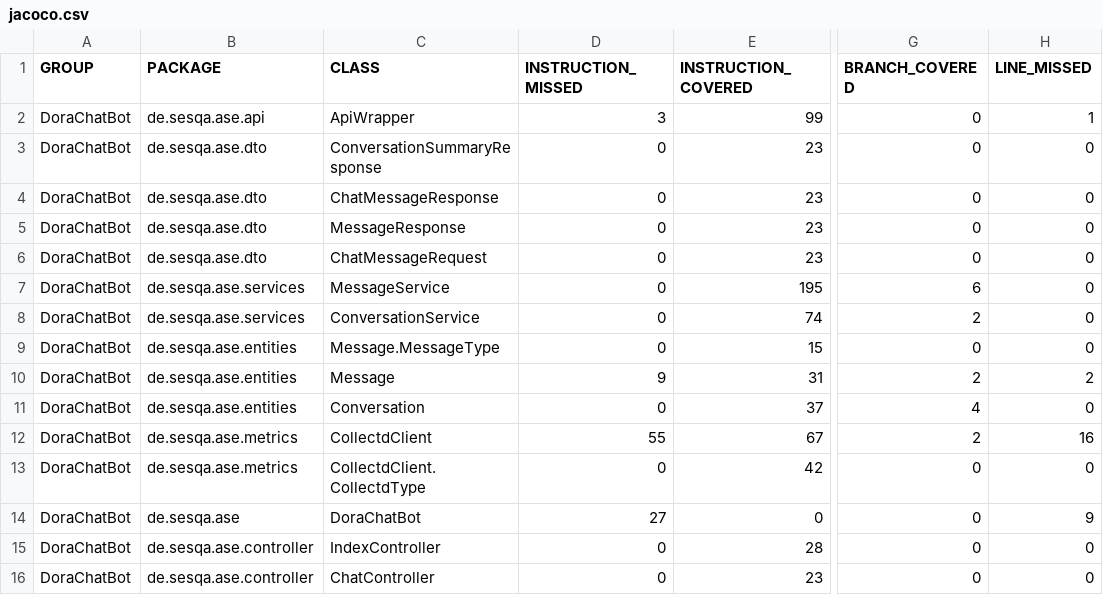
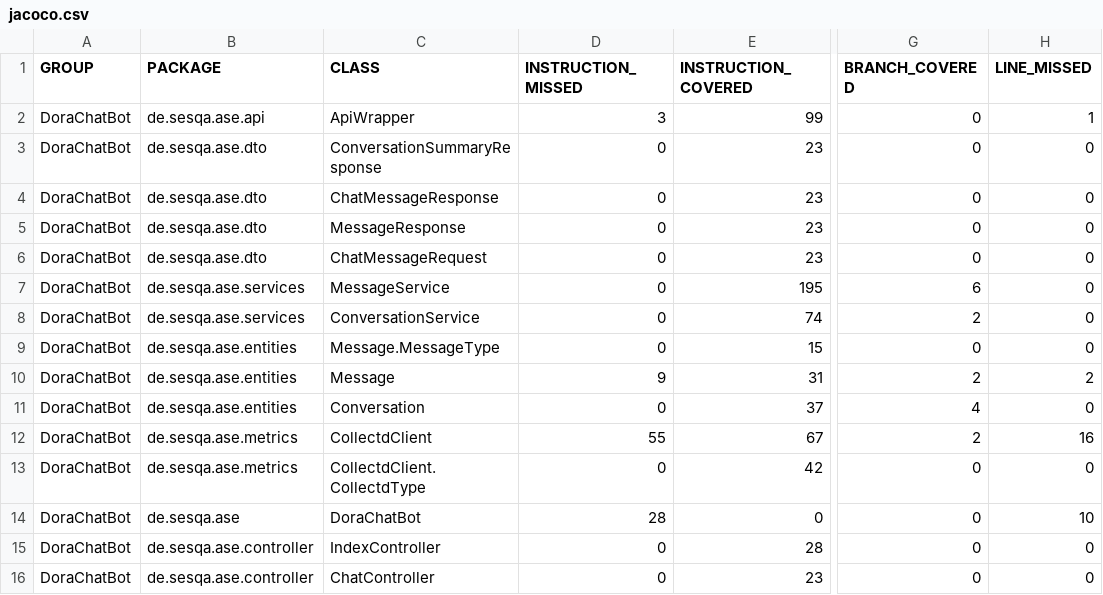
Before and after one commit to michalroziel/DoraChatBot, a CSV file: jacoco/jacoco.csv, drawn as a sheet; only a part is shown, gaps mark what is left out; the diff names each change by its address in the sheet, - before the commit and + after, or states it on an @@ line.

```diff
--- a/jacoco/jacoco.csv
+++ b/jacoco/jacoco.csv
-D14 (INSTRUCTION_MISSED): 27
+D14 (INSTRUCTION_MISSED): 28
-H14 (LINE_MISSED): 9
+H14 (LINE_MISSED): 10
```
Also changed, not shown: 23 other files.
